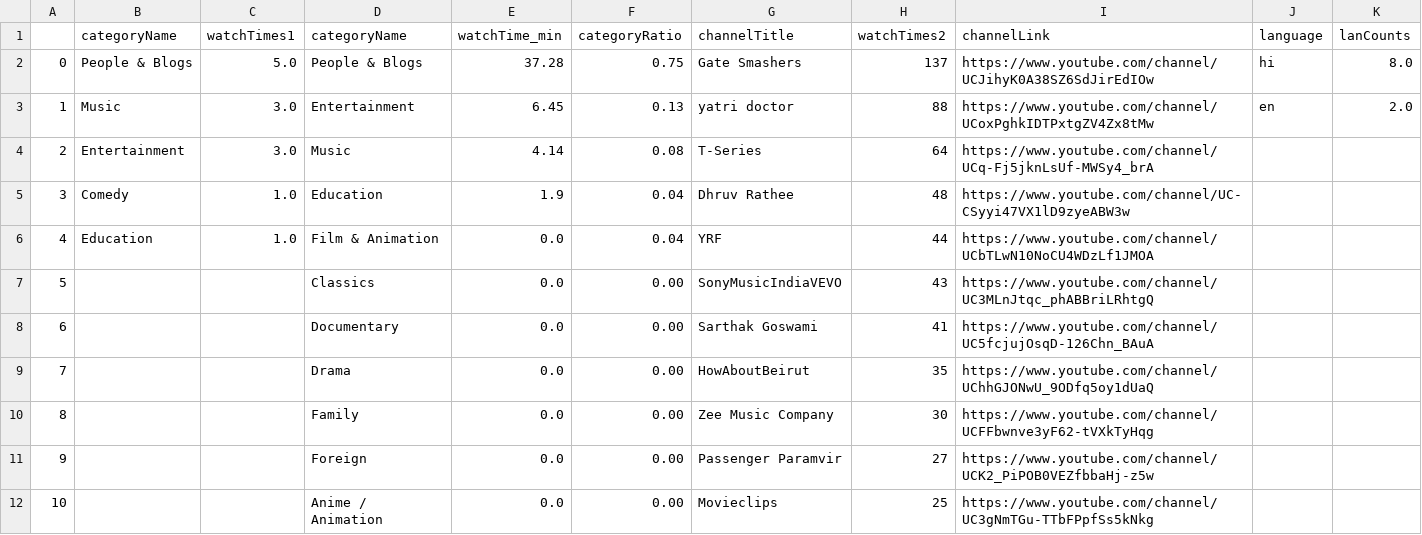
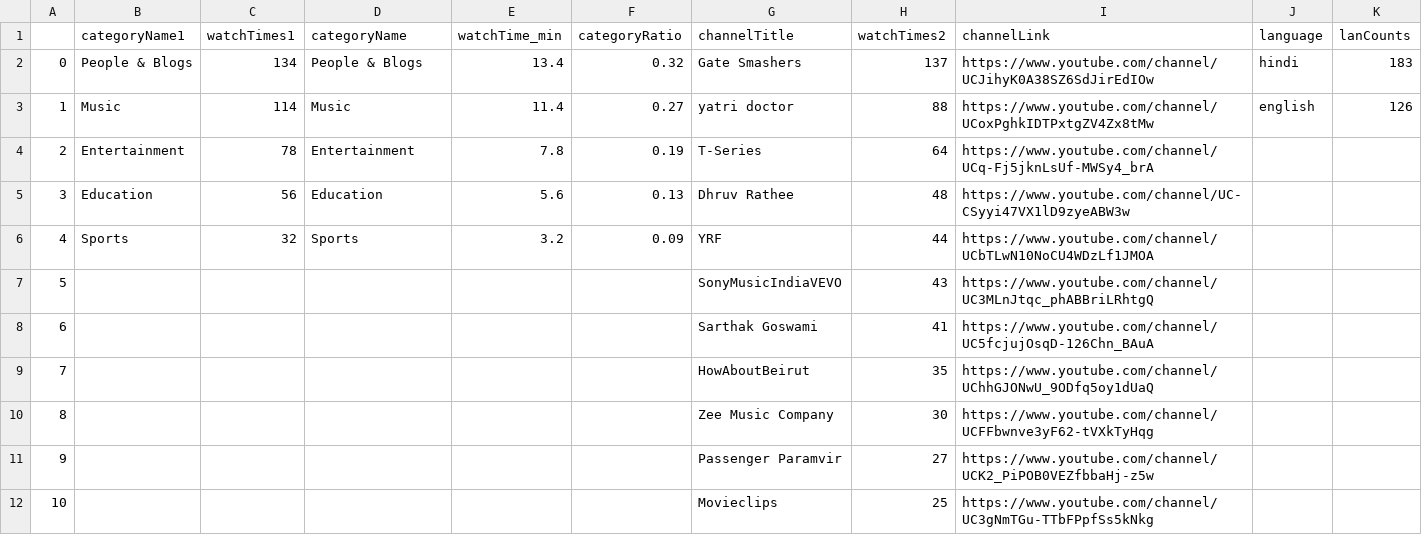
Before and after one commit to aman363/Youtube-Dashboard, a CSV file: csv_file_Aman/api_rep.csv, drawn as a sheet; only a part is shown; the diff covers the shown part only.

Commit message:
updated language, categoryRatio

```diff
--- a/csv_file_Aman/api_rep.csv
+++ b/csv_file_Aman/api_rep.csv
@@ -1,12 +1,12 @@
-,categoryName,watchTimes1,categoryName,watchTime_min,categoryRatio,channelTitle,watchTimes2,channelLink,language,lanCounts
-0,People & Blogs,5.0,People & Blogs,37.28,0.75,Gate Smashers,137,https://www.youtube.com/channel/UCJihyK0A38SZ6SdJirEdIOw,hi,8.0
-1,Music,3.0,Entertainment,6.45,0.13,yatri doctor,88,https://www.youtube.com/channel/UCoxPghkIDTPxtgZV4Zx8tMw,en,2.0
-2,Entertainment,3.0,Music,4.14,0.08,T-Series,64,https://www.youtube.com/channel/UCq-Fj5jknLsUf-MWSy4_brA,,
-3,Comedy,1.0,Education,1.9,0.04,Dhruv Rathee,48,https://www.youtube.com/channel/UC-CSyyi47VX1lD9zyeABW3w,,
-4,Education,1.0,Film & Animation,0.0,0.04,YRF,44,https://www.youtube.com/channel/UCbTLwN10NoCU4WDzLf1JMOA,,
-5,,,Classics,0.0,0.00,SonyMusicIndiaVEVO,43,https://www.youtube.com/channel/UC3MLnJtqc_phABBriLRhtgQ,,
-6,,,Documentary,0.0,0.00,Sarthak Goswami,41,https://www.youtube.com/channel/UC5fcjujOsqD-126Chn_BAuA,,
-7,,,Drama,0.0,0.00,HowAboutBeirut,35,https://www.youtube.com/channel/UChhGJONwU_9ODfq5oy1dUaQ,,
-8,,,Family,0.0,0.00,Zee Music Company,30,https://www.youtube.com/channel/UCFFbwnve3yF62-tVXkTyHqg,,
-9,,,Foreign,0.0,0.00,Passenger Paramvir,27,https://www.youtube.com/channel/UCK2_PiPOB0VEZfbbaHj-z5w,,
-10,,,Anime / Animation,0.0,0.00,Movieclips,25,https://www.youtube.com/channel/UC3gNmTGu-TTbFPpfSs5kNkg,,
+,categoryName1,watchTimes1,categoryName,watchTime_min,categoryRatio,channelTitle,watchTimes2,channelLink,language,lanCounts
+0,People & Blogs,134,People & Blogs,13.4,0.32,Gate Smashers,137,https://www.youtube.com/channel/UCJihyK0A38SZ6SdJirEdIOw,hindi,183
+1,Music,114,Music,11.4,0.27,yatri doctor,88,https://www.youtube.com/channel/UCoxPghkIDTPxtgZV4Zx8tMw,english,126
+2,Entertainment,78,Entertainment,7.8,0.19,T-Series,64,https://www.youtube.com/channel/UCq-Fj5jknLsUf-MWSy4_brA,,
+3,Education,56,Education,5.6,0.13,Dhruv Rathee,48,https://www.youtube.com/channel/UC-CSyyi47VX1lD9zyeABW3w,,
+4,Sports,32,Sports,3.2,0.09,YRF,44,https://www.youtube.com/channel/UCbTLwN10NoCU4WDzLf1JMOA,,
+5,,,,,,SonyMusicIndiaVEVO,43,https://www.youtube.com/channel/UC3MLnJtqc_phABBriLRhtgQ,,
+6,,,,,,Sarthak Goswami,41,https://www.youtube.com/channel/UC5fcjujOsqD-126Chn_BAuA,,
+7,,,,,,HowAboutBeirut,35,https://www.youtube.com/channel/UChhGJONwU_9ODfq5oy1dUaQ,,
+8,,,,,,Zee Music Company,30,https://www.youtube.com/channel/UCFFbwnve3yF62-tVXkTyHqg,,
+9,,,,,,Passenger Paramvir,27,https://www.youtube.com/channel/UCK2_PiPOB0VEZfbbaHj-z5w,,
+10,,,,,,Movieclips,25,https://www.youtube.com/channel/UC3gNmTGu-TTbFPpfSs5kNkg,,
```
Also changed, not shown: 60 edited cells elsewhere in this file, csv_file/TOP5_watch.csv, csv_file/info_yr_dlc.csv, 35 other files.
